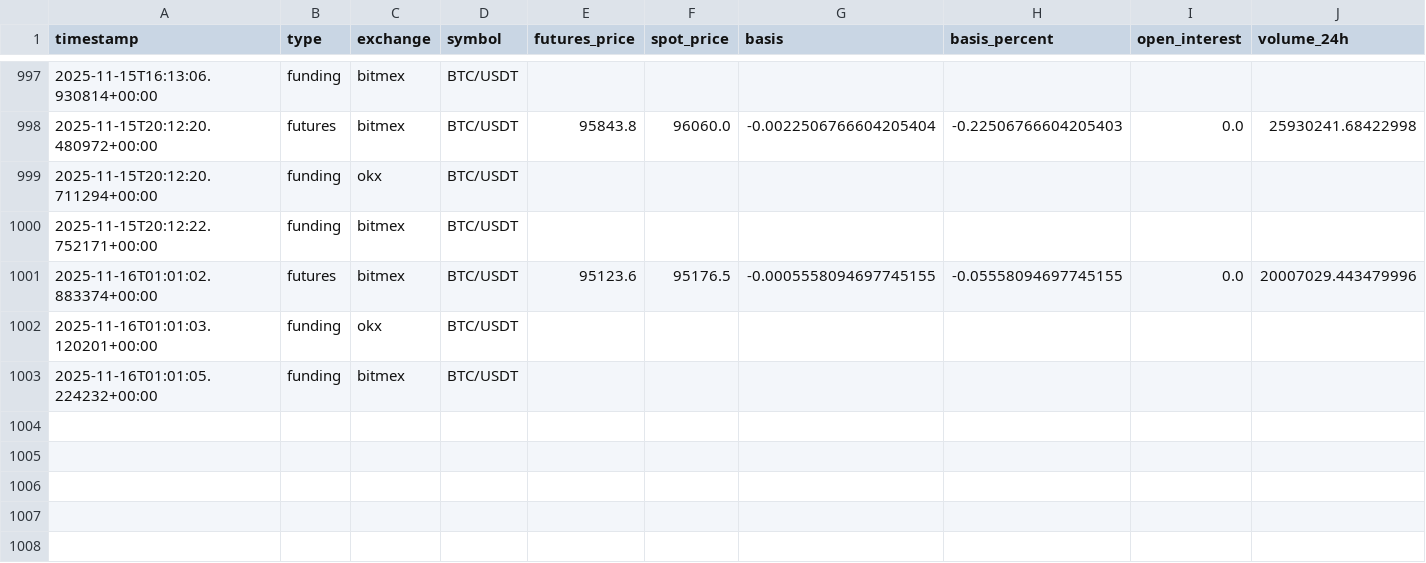
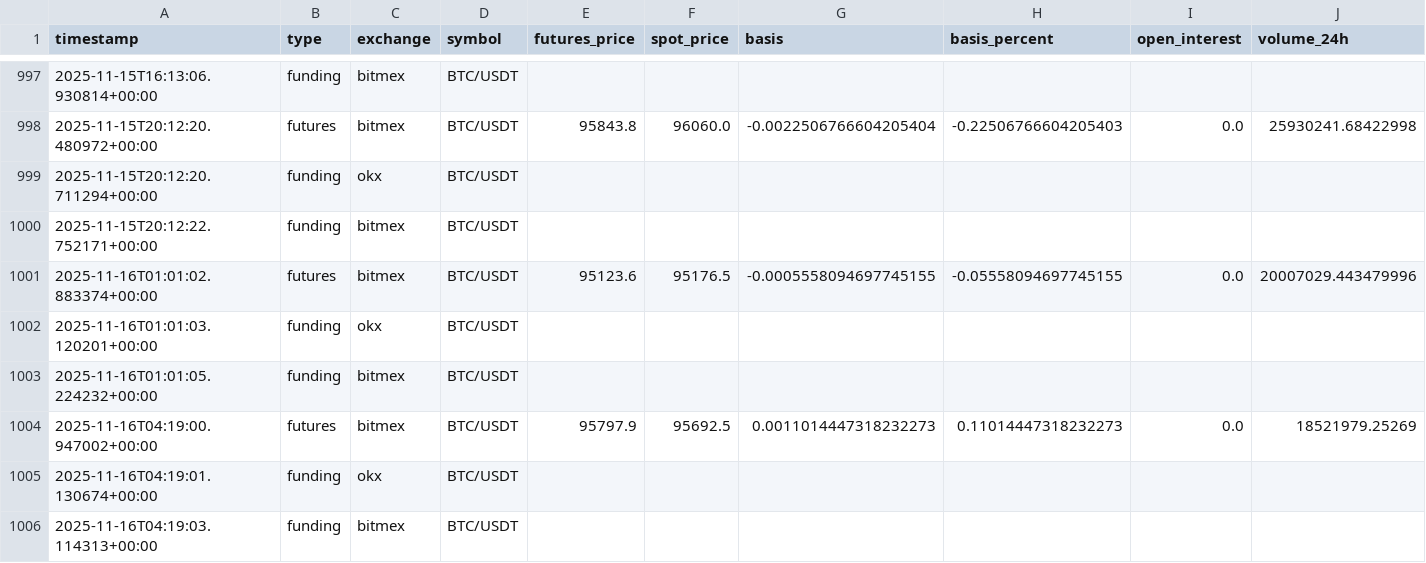
Before and after one commit to tkap243/crypto-signal-analysis, a CSV file: data/raw/derivative_data.csv, drawn as a sheet; only a part is shown, gaps mark what is left out; rows hold the shown columns only; the diff names each change by its address in the sheet, - before the commit and + after, or states it on an @@ line.

```diff
--- a/data/raw/derivative_data.csv
+++ b/data/raw/derivative_data.csv
+row 1004: 2025-11-16T04:19:00.947002+00:00 | futures | bitmex | BTC/USDT | 95797.9 | 95692.5 | 0.0011014447318232273 | 0.11014447318232273 | 0.0 | 18521979.25269
+row 1005: 2025-11-16T04:19:01.130674+00:00 | funding | okx | BTC/USDT
+row 1006: 2025-11-16T04:19:03.114313+00:00 | funding | bitmex | BTC/USDT
```
Also changed, not shown: data/processed/derivative_features.csv, 2 other files.
